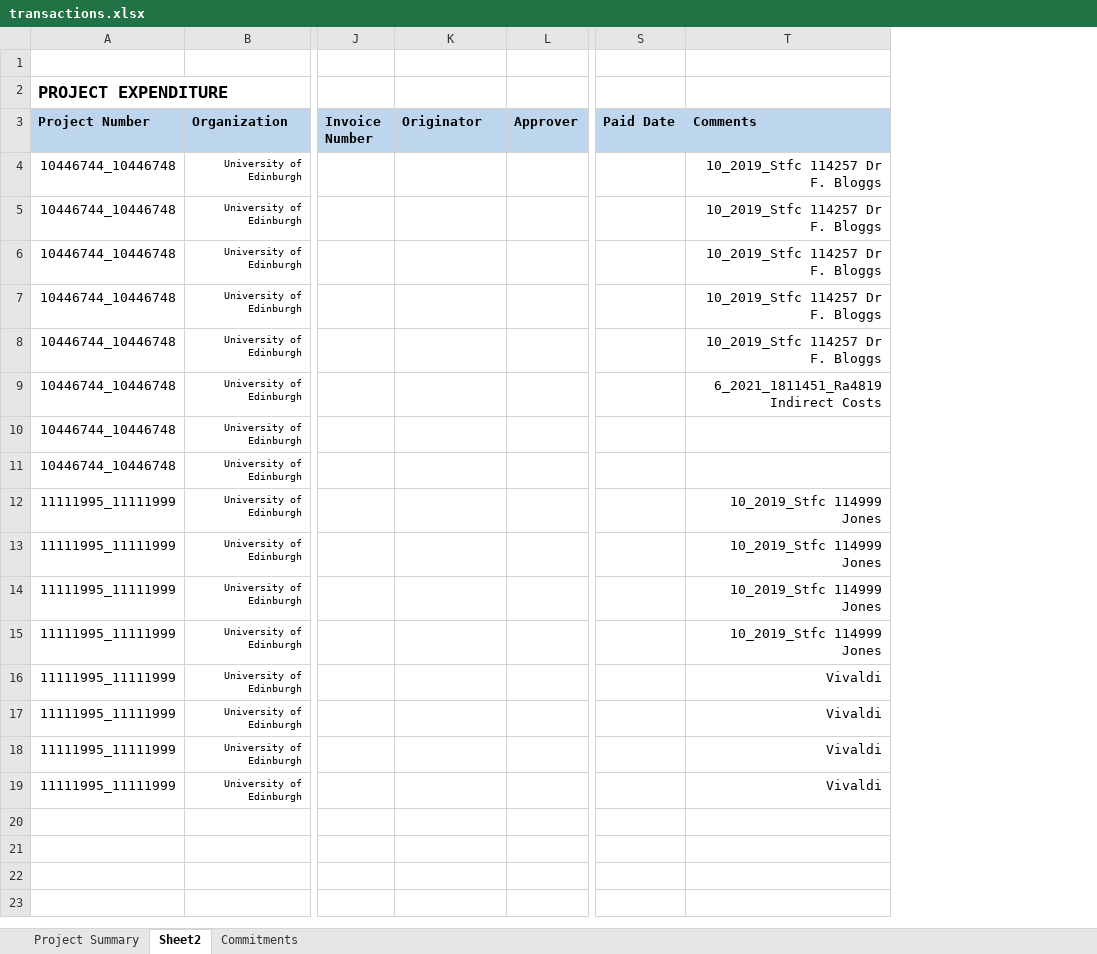
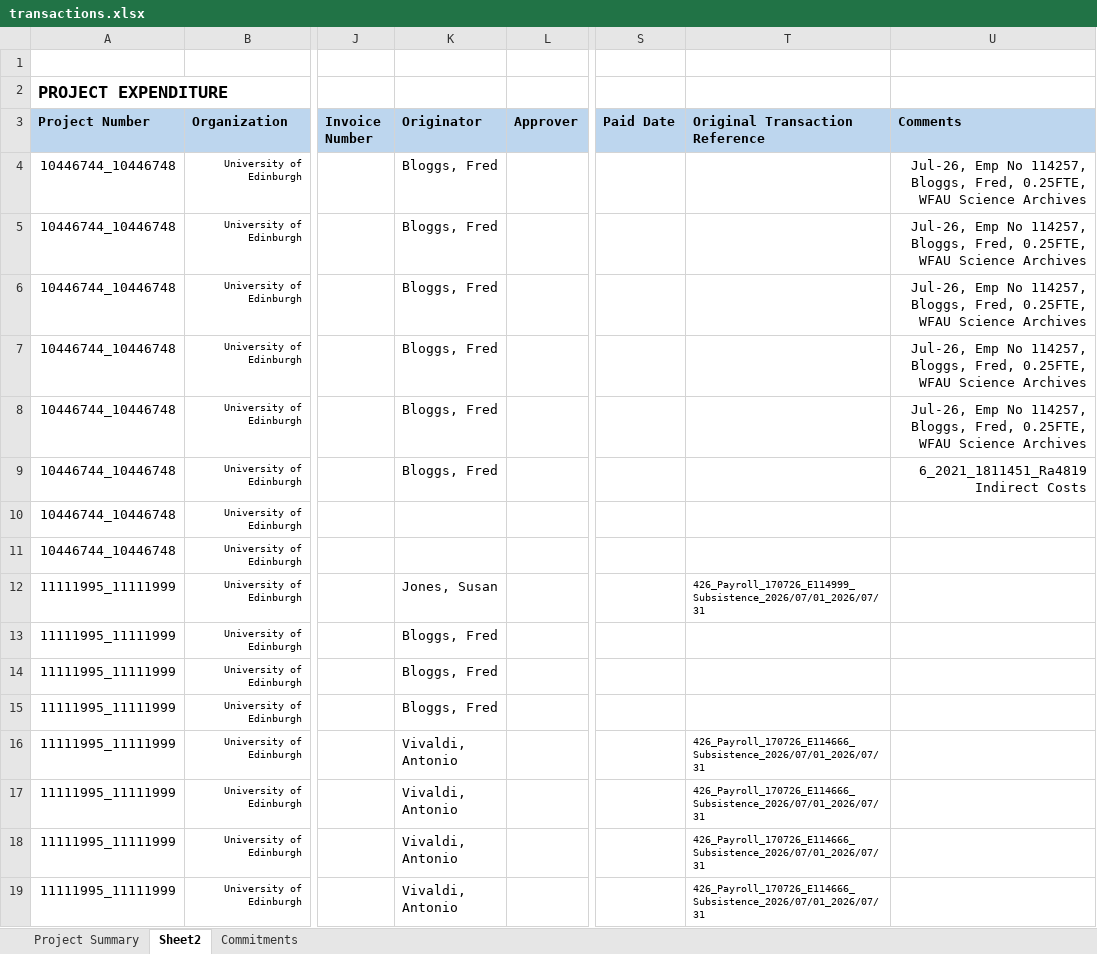
Before and after one commit to RoyWilliams/PAM.nb, an Excel workbook: toydata/transactions.xlsx, sheet Sheet2, drawn as a sheet; only a part is shown, gaps mark what is left out; values as stored, in another font and other column widths than the file's, no borders; addresses are those after the commit; the diff names each change by its address in the sheet, - before the commit and + after, or states it on an @@ line.

```diff
--- a/toydata/transactions.xlsx (sheet Sheet2)
+++ b/toydata/transactions.xlsx (sheet Sheet2)
+column T (Original Transaction Reference), rows 12-19: 426_Payroll_170726_E114999_Subsistence_2026/07/01_2026/07/31 |  |  |  | 426_Payroll_170726_E114666_Subsistence_2026/07/01_2026/07/31 | 426_Payroll_170726_E114666_Subsistence_2026/07/01_2026/07/31 | 426_Payroll_170726_E114666_Subsistence_2026/07/01_2026/07/31 | 426_Payroll_170726_E114666_Subsistence_2026/07/01_2026/07/31
-K4:K9 (Originator): (empty)
+K4:K9 (Originator): Bloggs, Fred
-U4:U8 (Comments): 10_2019_Stfc 114257 Dr F. Bloggs
+U4:U8 (Comments): Jul-26, Emp No 114257, Bloggs, Fred, 0.25FTE, WFAU Science Archives
-K12 (Originator): (empty)
+K12 (Originator): Jones, Susan
-U12:U15 (Comments): 10_2019_Stfc 114999 Jones
+U12:U15 (Comments): (empty)
-K13:K15 (Originator): (empty)
+K13:K15 (Originator): Bloggs, Fred
-K16:K19 (Originator): (empty)
+K16:K19 (Originator): Vivaldi, Antonio
-U16:U19 (Comments): Vivaldi
+U16:U19 (Comments): (empty)
```
Also changed, not shown: 8 other files.
